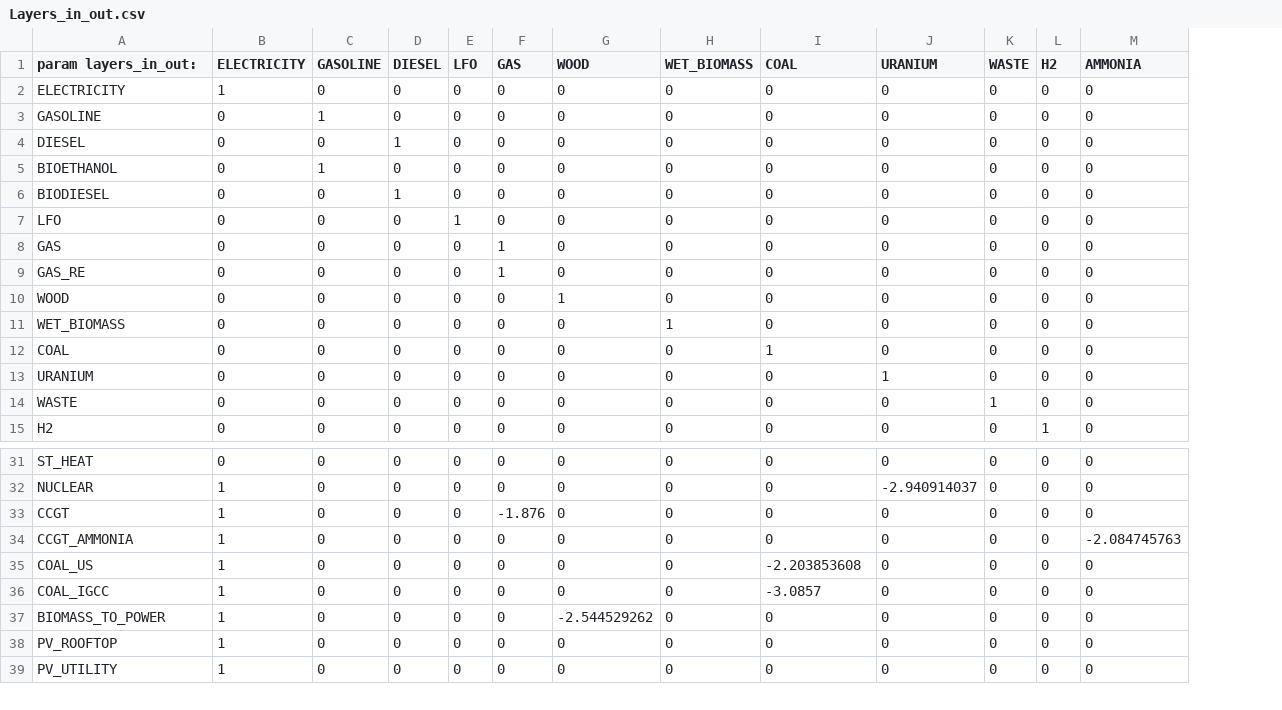
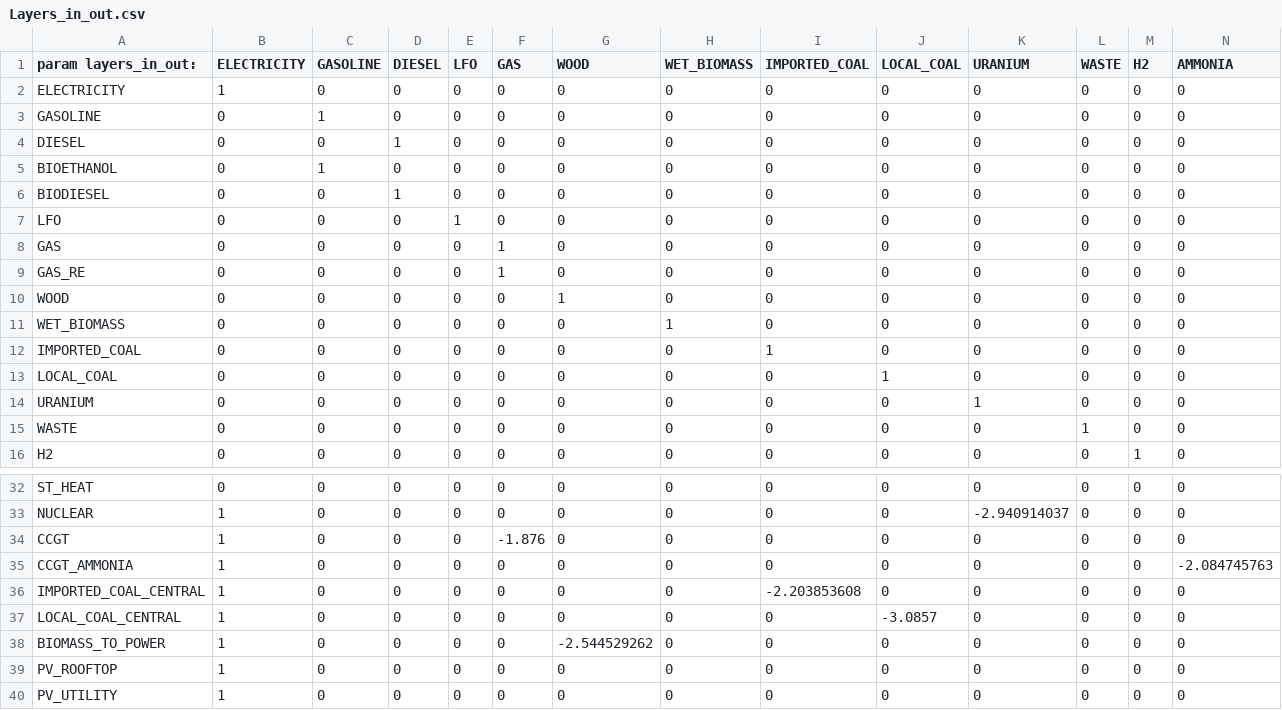
Before and after one commit to energyscope/EnergyScope_coupling_GEMMES, a CSV file: EnergyScope TD/Data/TK 2019/Layers_in_out.csv, drawn as a sheet; only a part is shown, gaps mark what is left out; addresses are those after the commit; rows hold the shown columns only; the diff names each change by its address in the sheet, - before the commit and + after, or states it on an @@ line.

```diff
--- a/EnergyScope TD/Data/TK 2019/Layers_in_out.csv
+++ b/EnergyScope TD/Data/TK 2019/Layers_in_out.csv
+column J (LOCAL_COAL), rows 2-12: all 0; rows 14-16: all 0; rows 32-40: 0 | 0 | 0 | 0 | 0 | -3.0857 | 0 | 0 | 0
-I1: COAL
+I1: IMPORTED_COAL
-A12 (param layers_in_out:): COAL
+A12 (param layers_in_out:): IMPORTED_COAL
+row 13: LOCAL_COAL | 0 | 0 | 0 | 0 | 0 | 0 | 0 | 0 | 1 | 0 | 0 | 0 | 0
-A36 (param layers_in_out:): COAL_US
+A36 (param layers_in_out:): IMPORTED_COAL_CENTRAL
-A37 (param layers_in_out:): COAL_IGCC
+A37 (param layers_in_out:): LOCAL_COAL_CENTRAL
-I37 (IMPORTED_COAL): -3.0857
+I37 (IMPORTED_COAL): 0
```
Also changed, not shown: EnergyScope TD/Data/CO 2021/Layers_in_out.csv, EnergyScope TD/Data/CO 2021/Resources.csv, 37 other files.
